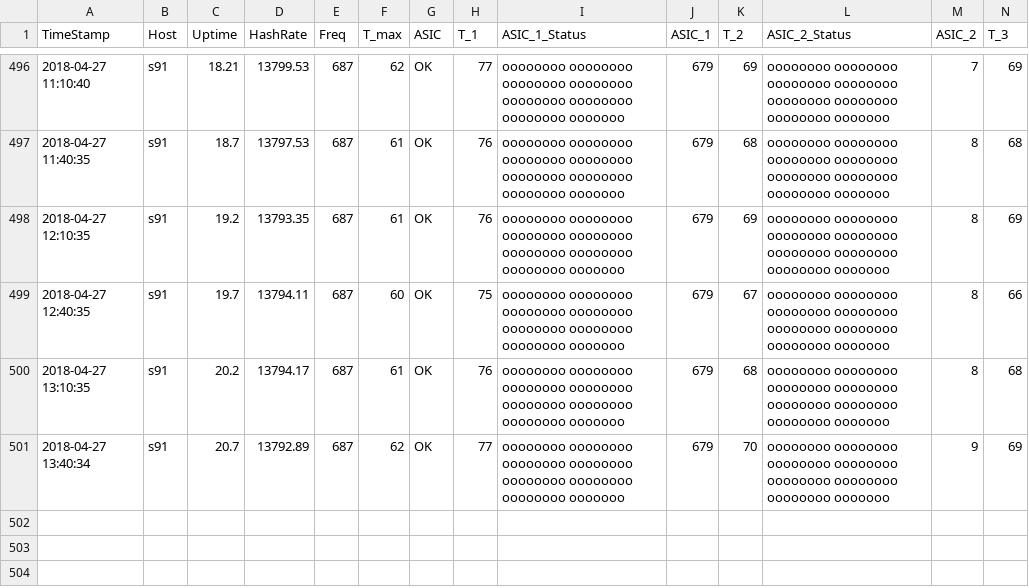
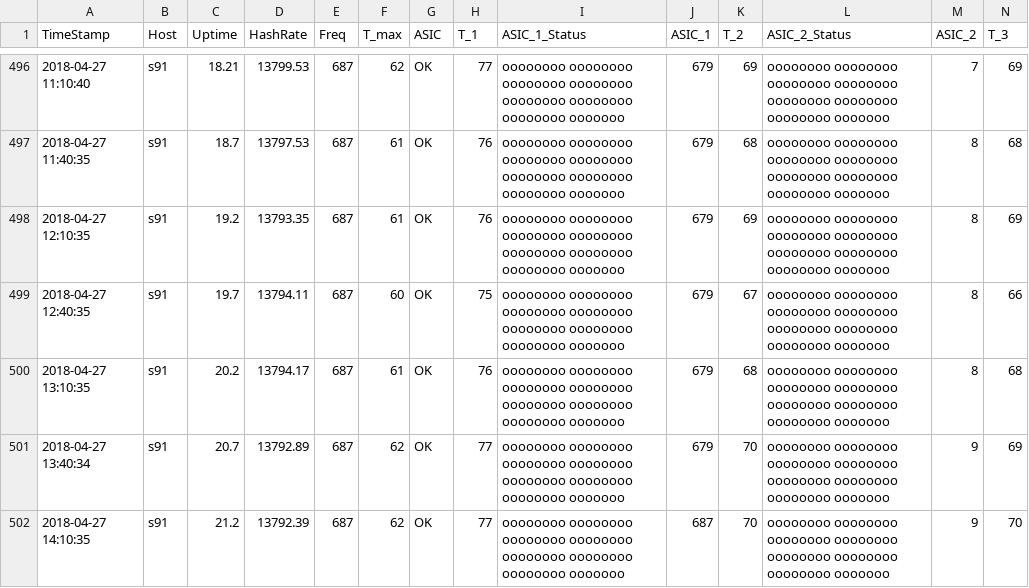
Before and after one commit to tomtorggler/stats, a CSV file: _data/s91stats.csv, drawn as a sheet; only a part is shown, gaps mark what is left out; rows hold the shown columns only; the diff names each change by its address in the sheet, - before the commit and + after, or states it on an @@ line.

```diff
--- a/_data/s91stats.csv
+++ b/_data/s91stats.csv
+row 502: 2018-04-27 14:10:35 | s91 | 21.2 | 13792.39 | 687 | 62 | OK | 77 | oooooooo oooooooo oooooooo oooooooo oooooooo oooooooo oooooooo ooooooo | 687 | 70 | oooooooo oooooooo oooooooo oooooooo oooooooo oooooooo oooooooo ooooooo | 9 | 70
```
Also changed, not shown: _data/s92stats.csv.
